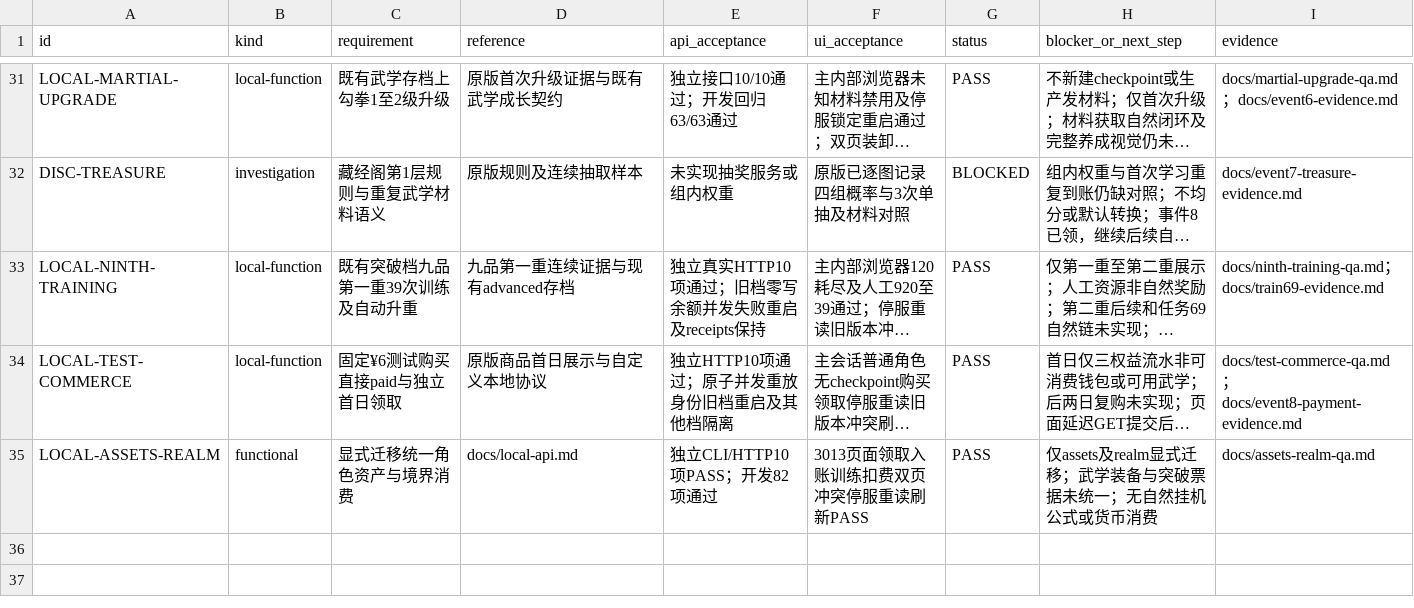
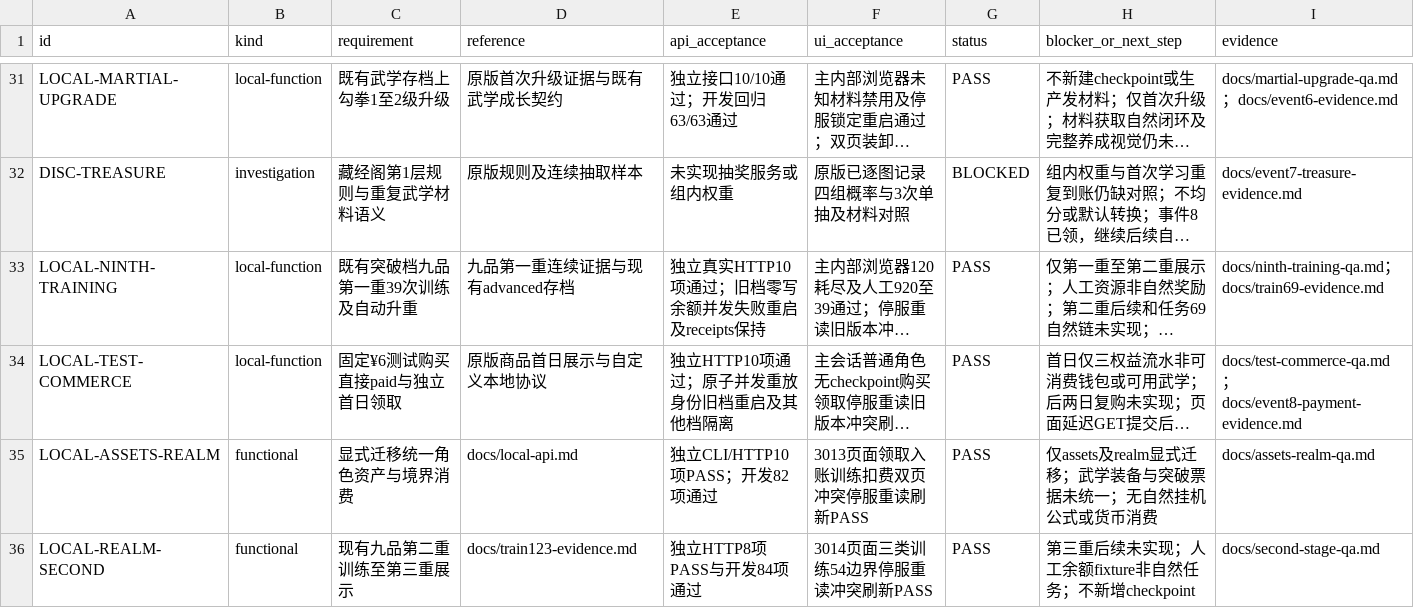
Before and after one commit to linGuangFeng/game-zizaijianghu, a CSV file: docs/acceptance-matrix.csv, drawn as a sheet; only a part is shown, gaps mark what is left out; long unchanged cells end in …; the diff names each change by its address in the sheet, - before the commit and + after, or states it on an @@ line.

Commit message:
Extend ninth realm training through the second stage

```diff
--- a/docs/acceptance-matrix.csv
+++ b/docs/acceptance-matrix.csv
+row 36: LOCAL-REALM-SECOND | functional | 现有九品第二重训练至第三重展示 | docs/train123-evidence.md | 独立HTTP8项PASS与开发84项通过 | 3014页面三类训练54边界停服重读冲突刷新PASS | PASS | 第三重后续未实现；人工余额fixture非自然任务；不新增checkpoint | docs/second-stage-qa.md
```
Also changed, not shown: docs/task-board.csv, 12 other files.
